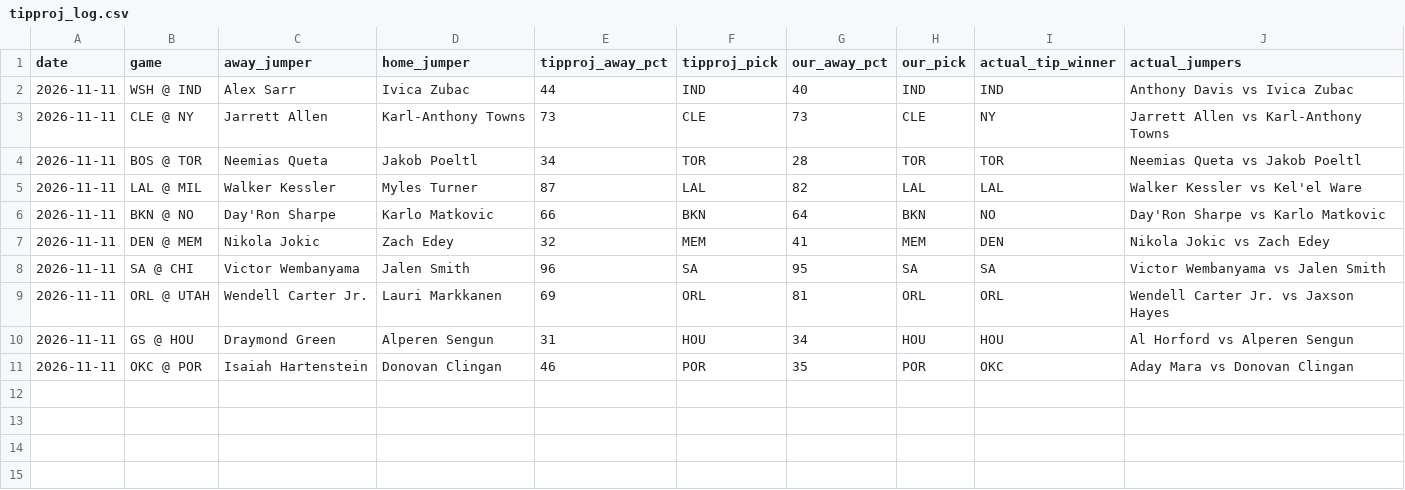
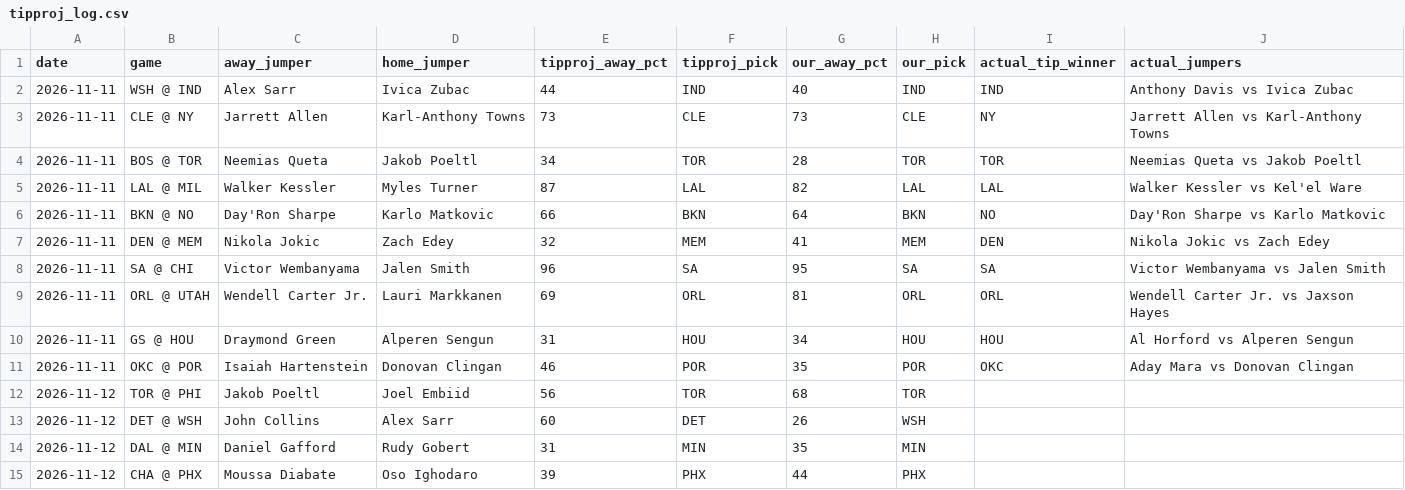
Before and after one commit to babybro652-cmd/Defined-Risk-Trading, a CSV file: analysis/nba/out/cheatsheet/tipproj_log.csv, drawn as a sheet.

```diff
--- a/analysis/nba/out/cheatsheet/tipproj_log.csv
+++ b/analysis/nba/out/cheatsheet/tipproj_log.csv
@@ -11 +11,5 @@ date,game,away_jumper,home_jumper,tipproj_away_pct,tipproj_pick,our_away_pct,our
 2026-11-11,OKC @ POR,Isaiah Hartenstein,Donovan Clingan,46,POR,35,POR,OKC,Aday Mara vs Donovan Clingan
+2026-11-12,TOR @ PHI,Jakob Poeltl,Joel Embiid,56,TOR,68,TOR,,
+2026-11-12,DET @ WSH,John Collins,Alex Sarr,60,DET,26,WSH,,
+2026-11-12,DAL @ MIN,Daniel Gafford,Rudy Gobert,31,MIN,35,MIN,,
+2026-11-12,CHA @ PHX,Moussa Diabate,Oso Ighodaro,39,PHX,44,PHX,,
```
